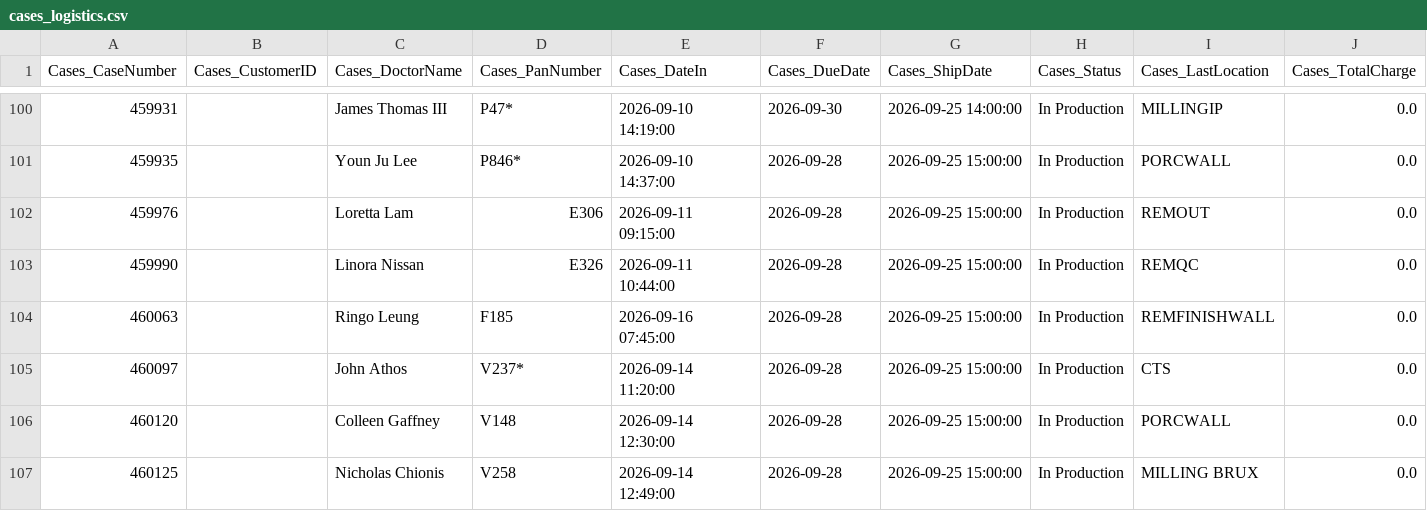
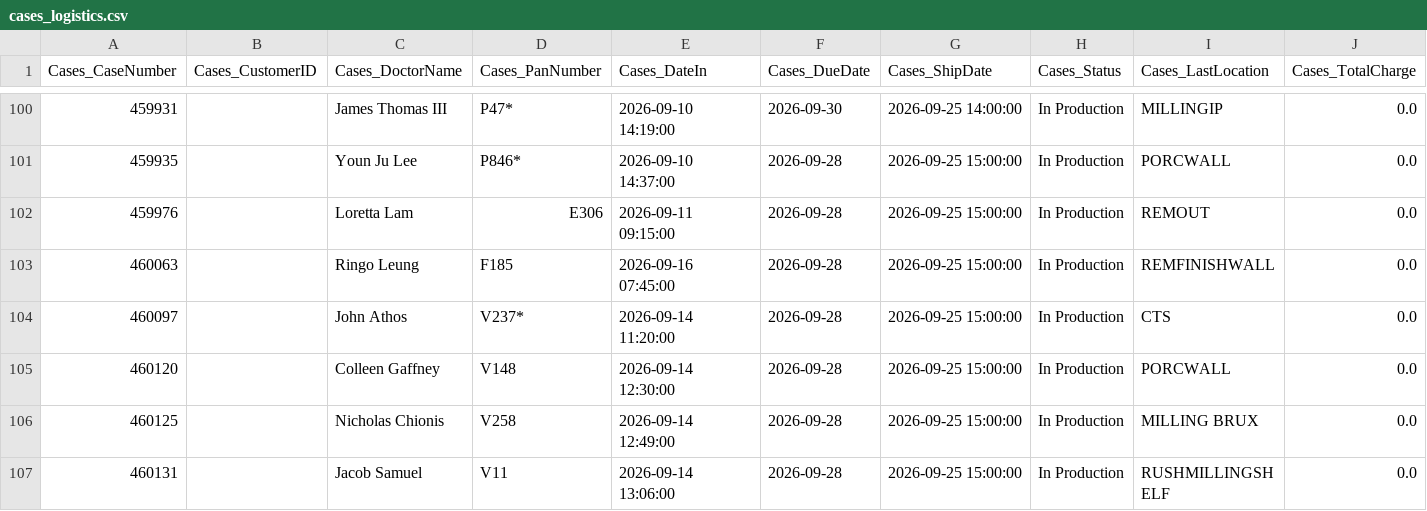
Before and after one commit to danulaszek-bit/artistic-dental-portal, a CSV file: cache/latest/cases_logistics.csv, drawn as a sheet; only a part is shown, gaps mark what is left out; the shorter side is filled out with more unchanged rows; rows hold the shown columns only; the diff names each change by its address in the sheet, - before the commit and + after, or states it on an @@ line.

Commit message:
Logistics update 2026-09-23 12:01:05

```diff
--- a/cache/latest/cases_logistics.csv
+++ b/cache/latest/cases_logistics.csv
-row 103: 459990 |  | Linora Nissan | E326 | 2026-09-11 10:44:00 | 2026-09-28 | 2026-09-25 15:00:00 | In Production | REMQC | 0.0
```
Also changed, not shown: 2 other files.
